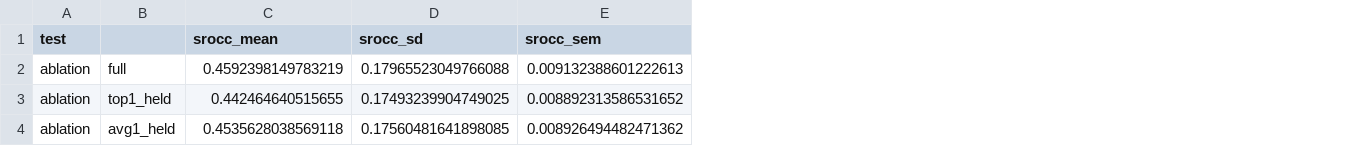
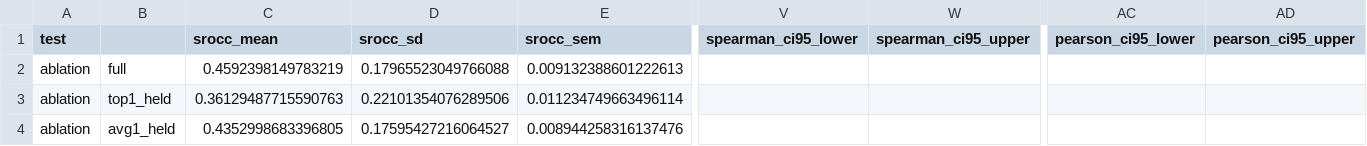
Before and after one commit to pinwap/piaa-emotion-mediated, a CSV file: output/faithfulness/summary.csv, drawn as a sheet; only a part is shown, gaps mark what is left out; the diff covers the shown part only; the diff names each change by its address in the sheet, - before the commit and + after, or states it on an @@ line.

Commit message:
feat: final faithful

```diff
--- a/output/faithfulness/summary.csv
+++ b/output/faithfulness/summary.csv
+column V (spearman_ci95_lower), empty
+column W (spearman_ci95_upper), empty
+column AC (pearson_ci95_lower), empty
+column AD (pearson_ci95_upper), empty
-C3 (srocc_mean): 0.442464640515655
+C3 (srocc_mean): 0.36129487715590763
-D3 (srocc_sd): 0.17493239904749025
+D3 (srocc_sd): 0.22101354076289506
-E3 (srocc_sem): 0.008892313586531652
+E3 (srocc_sem): 0.011234749663496114
-C4 (srocc_mean): 0.4535628038569118
+C4 (srocc_mean): 0.4352998683396805
-D4 (srocc_sd): 0.17560481641898085
+D4 (srocc_sd): 0.17595427216064527
-E4 (srocc_sem): 0.008926494482471362
+E4 (srocc_sem): 0.008944258316137476
```
Also changed, not shown: 60 edited cells elsewhere in this file, output/faithfulness/ablation.csv, output/faithfulness/weight_vs_empirical.csv, 12 other files.
